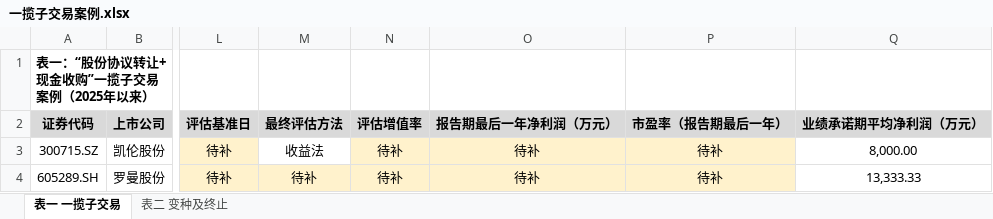
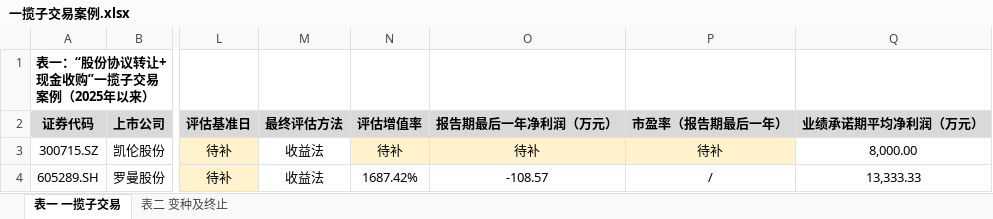
Before and after one commit to xid013-ux/JXD, an Excel workbook: output/一揽子交易案例/一揽子交易案例.xlsx, sheet 表一 一揽子交易, drawn as a sheet; only a part is shown, gaps mark what is left out; values as stored, in another font and other column widths than the file's, no borders; the diff covers the shown part only; the diff names each change by its address in the sheet, - before the commit and + after, or states it on an @@ line.

```diff
--- a/output/一揽子交易案例/一揽子交易案例.xlsx (sheet 表一 一揽子交易)
+++ b/output/一揽子交易案例/一揽子交易案例.xlsx (sheet 表一 一揽子交易)
-M4 (最终评估方法): 待补
+M4 (最终评估方法): 收益法
-M4:P4 fill: #FFF2CC
+M4:P4 fill: none
-N4 (评估增值率): 待补
+N4 (评估增值率): 1687.42%
-O4 (报告期最后一年净利润（万元）): 待补
+O4 (报告期最后一年净利润（万元）): -108.57
-P4 (市盈率（报告期最后一年）): 待补
+P4 (市盈率（报告期最后一年）): /
```
Also changed, not shown: 2 edited cells elsewhere in this sheet, sheet 表二 变种及终止, 1 other file.
